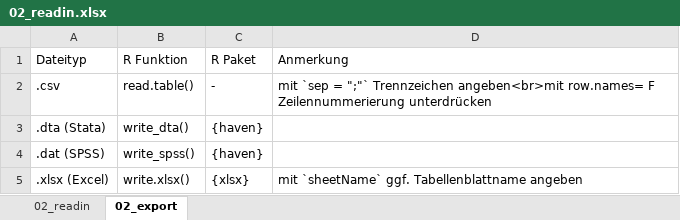
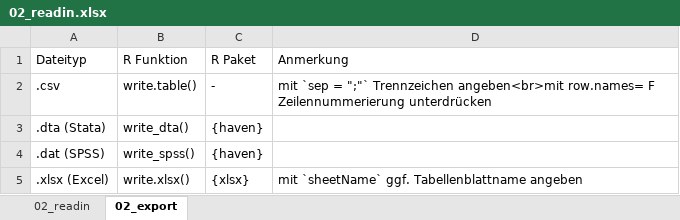
Before and after one commit to filius23/BIBB_R, an Excel workbook: 02_readin.xlsx, sheet 02_export, drawn as a sheet; values as stored, in another font and other column widths than the file's, no borders; the diff names each change by its address in the sheet, - before the commit and + after, or states it on an @@ line.

```diff
--- a/02_readin.xlsx (sheet 02_export)
+++ b/02_readin.xlsx (sheet 02_export)
-B2 (R Funktion): read.table()
+B2 (R Funktion): write.table()
```
Also changed, not shown: sheet 02_readin, 14 other files.
